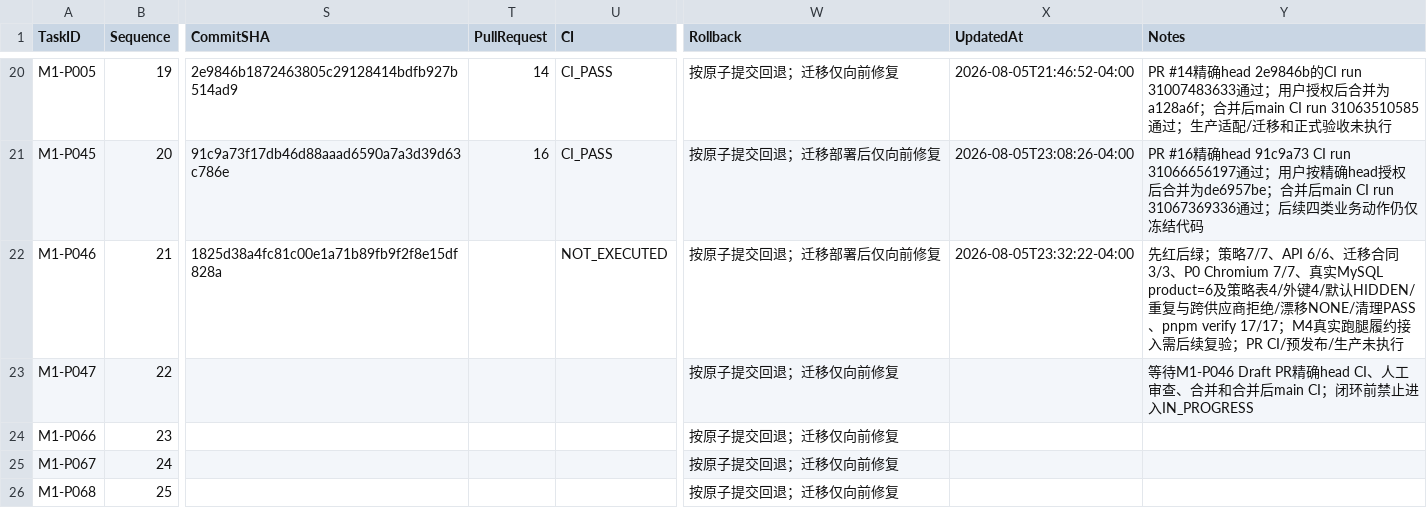
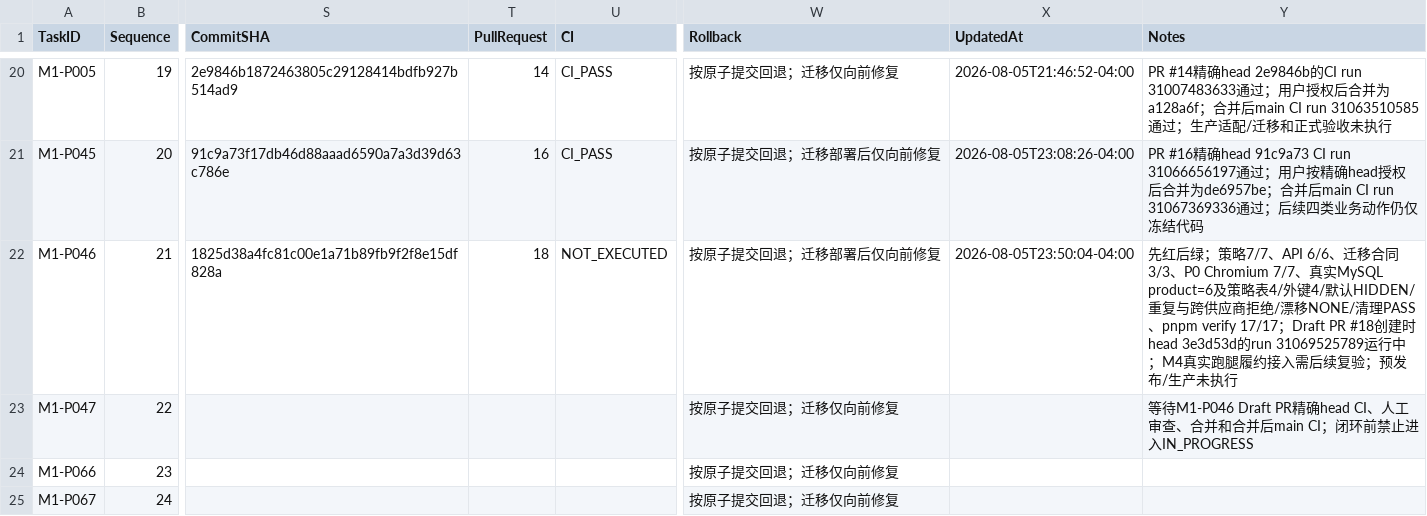
Before and after one commit to EasyStep-lee/flt1, a CSV file: 福礼社Codex5.6开发执行包V1.1/03-任务台账.csv, drawn as a sheet; only a part is shown, gaps mark what is left out; the shorter side is filled out with more unchanged rows; the diff names each change by its address in the sheet, - before the commit and + after, or states it on an @@ line.

Commit message:
记录 M1-P046 Draft PR

```diff
--- a/福礼社Codex5.6开发执行包V1.1/03-任务台账.csv
+++ b/福礼社Codex5.6开发执行包V1.1/03-任务台账.csv
-T22 (PullRequest): (empty)
+T22 (PullRequest): 18
-X22 (UpdatedAt): 2026-08-05T23:32:22-04:00
+X22 (UpdatedAt): 2026-08-05T23:50:04-04:00
-Y22 (Notes): …pnpm verify 17/17；M4真实跑腿履约接入需后续复验；PR CI/预发布/…
+Y22 (Notes): …pnpm verify 17/17；Draft PR #18创建时head 3e3d53d的run 31069525789运行中；M4真实跑腿履约接入需后续复验；预发布/…
```
Also changed, not shown: 3 other files.
